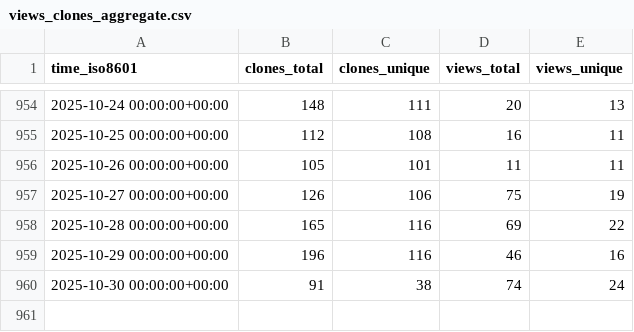
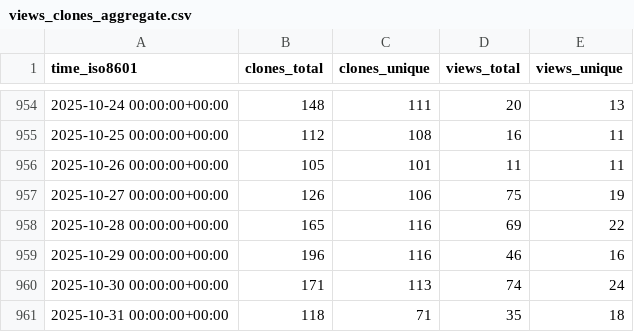
Before and after one commit to jpshivakavi/edk2-libc-stats, a CSV file: tianocore/edk2-libc/ghrs-data/views_clones_aggregate.csv, drawn as a sheet; only a part is shown, gaps mark what is left out.

```diff
--- a/tianocore/edk2-libc/ghrs-data/views_clones_aggregate.csv
+++ b/tianocore/edk2-libc/ghrs-data/views_clones_aggregate.csv
@@ -959,2 +959,3 @@ time_iso8601,clones_total,clones_unique,views_total,views_unique
 2025-10-29 00:00:00+00:00,196,116,46,16
-2025-10-30 00:00:00+00:00,91,38,74,24
+2025-10-30 00:00:00+00:00,171,113,74,24
+2025-10-31 00:00:00+00:00,118,71,35,18
```
Also changed, not shown: 1 other file.
